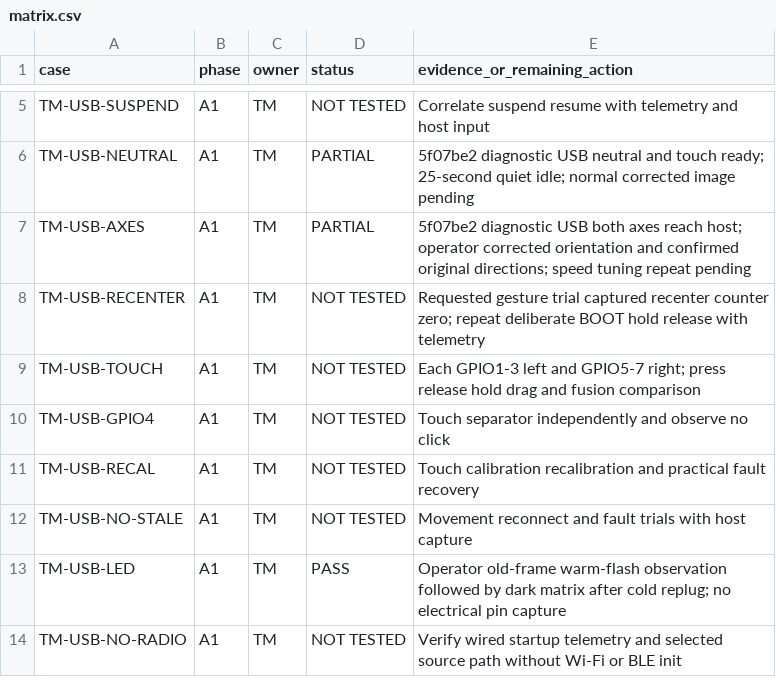
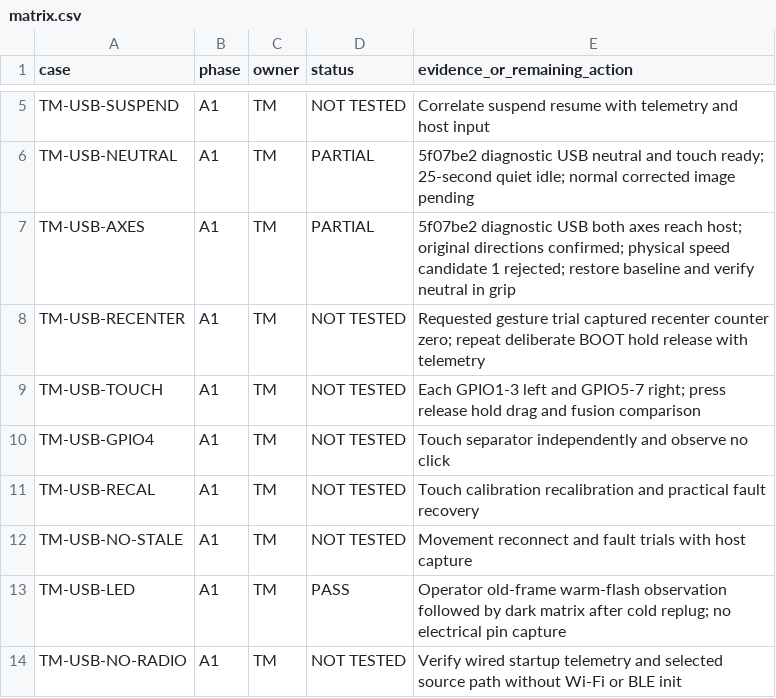
Before and after one commit to techrote/faikeow-now-reciever, a CSV file: evidence/FNR-008/matrix.csv, drawn as a sheet; only a part is shown, gaps mark what is left out.

Commit message:
FNR-008: retain rejected sender tuning result in shared campaign

```diff
--- a/evidence/FNR-008/matrix.csv
+++ b/evidence/FNR-008/matrix.csv
@@ -6,3 +6,3 @@ TM-USB-SUSPEND,A1,TM,NOT TESTED,Correlate suspend resume with telemetry and host
 TM-USB-NEUTRAL,A1,TM,PARTIAL,5f07be2 diagnostic USB neutral and touch ready; 25-second quiet idle; normal corrected image pending
-TM-USB-AXES,A1,TM,PARTIAL,5f07be2 diagnostic USB both axes reach host; operator corrected orientation and confirmed original directions; speed tuning repeat pending
+TM-USB-AXES,A1,TM,PARTIAL,5f07be2 diagnostic USB both axes reach host; original directions confirmed; physical speed candidate 1 rejected; restore baseline and verify neutral in grip
 TM-USB-RECENTER,A1,TM,NOT TESTED,Requested gesture trial captured recenter counter zero; repeat deliberate BOOT hold release with telemetry
```
Also changed, not shown: 1 other file.
